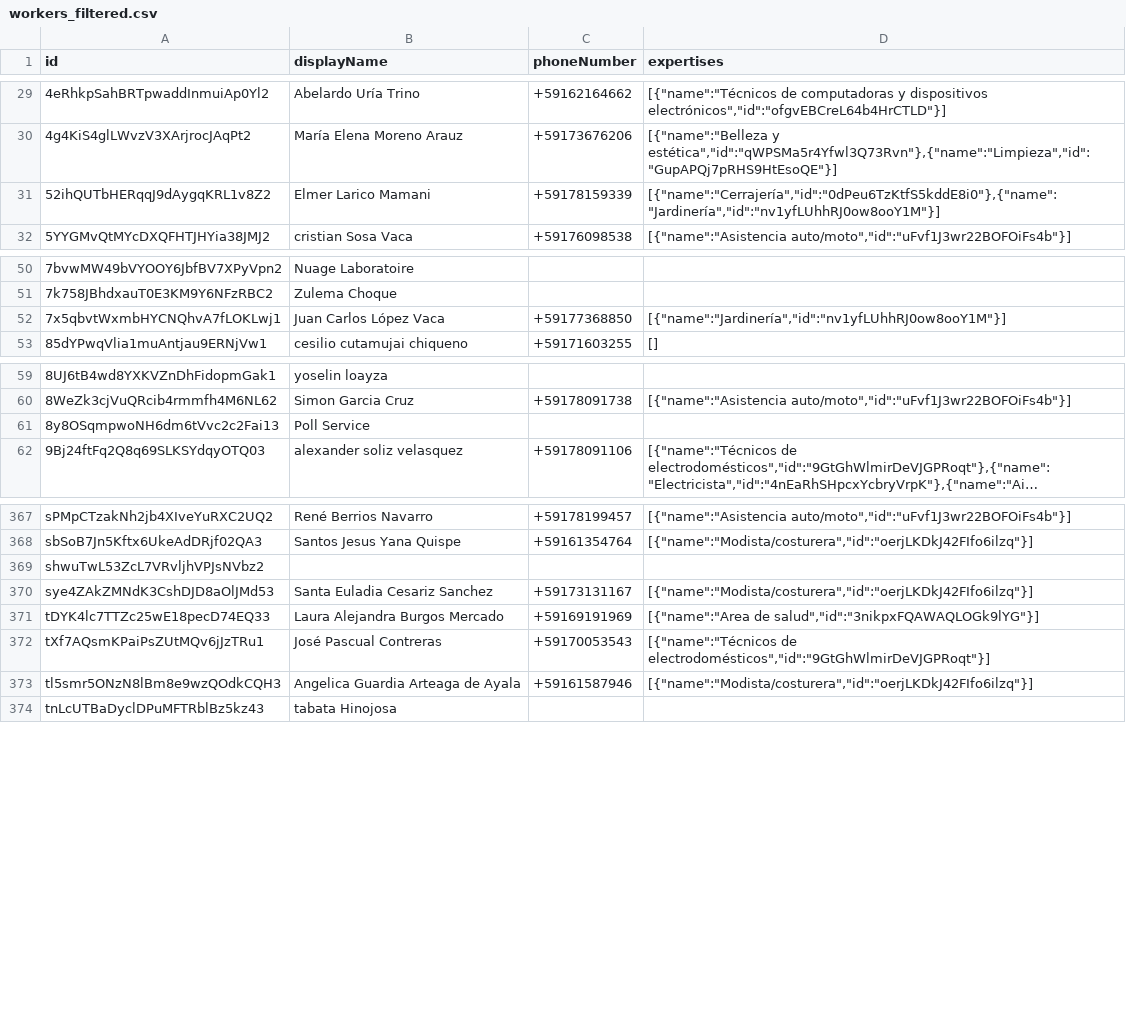
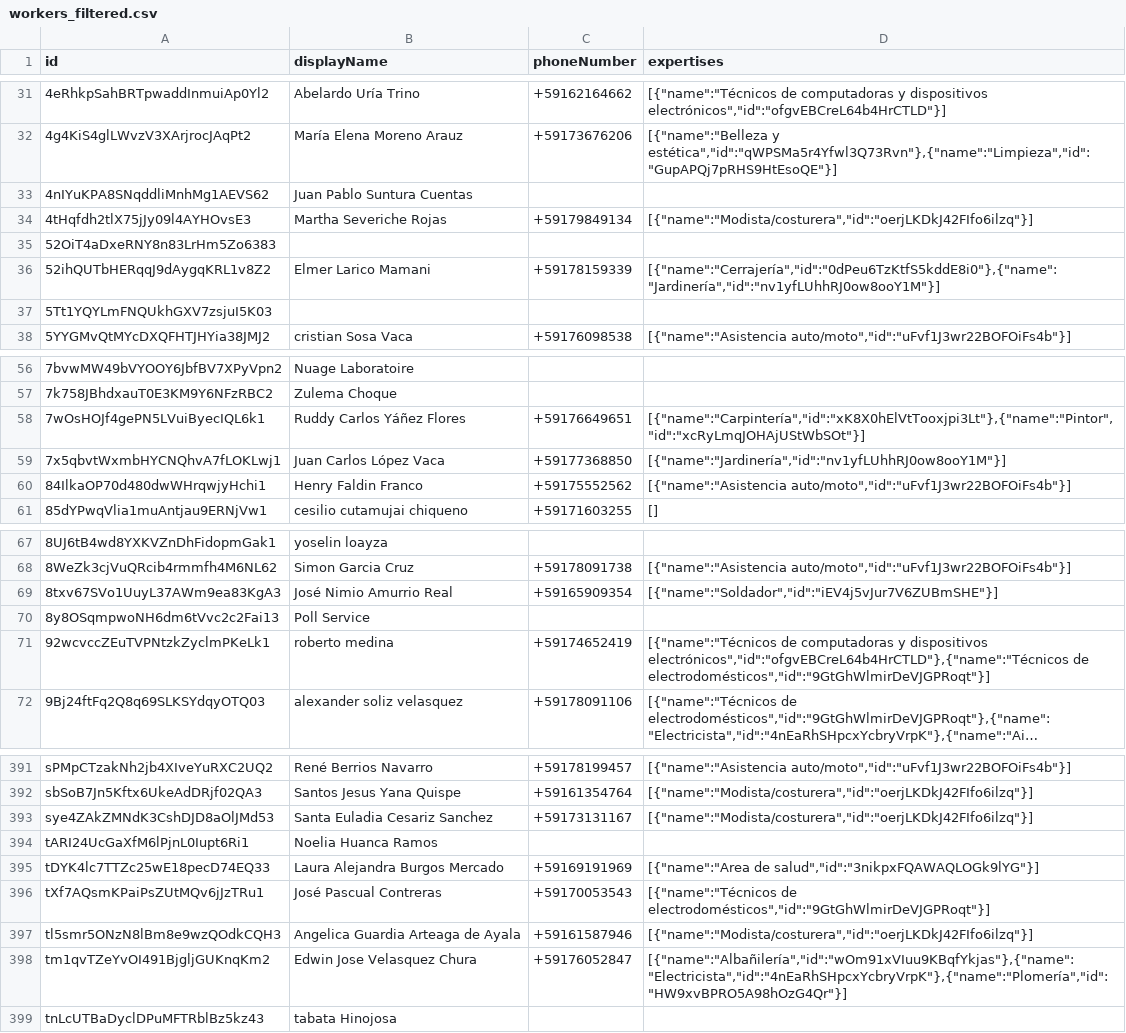
Before and after one commit to ManitoXpress/manitoscliente_new, a CSV file: scripts/workers_filtered.csv, drawn as a sheet; only a part is shown, gaps mark what is left out; long unchanged cells end in …; removed rows and columns are numbered as before the commit, all else as after; the diff covers the shown part only; the diff names each change by its address in the sheet, - before the commit and + after, or states it on an @@ line.

```diff
--- a/scripts/workers_filtered.csv
+++ b/scripts/workers_filtered.csv
+row 33: 4nIYuKPA8SNqddliMnhMg1AEVS62 | Juan Pablo Suntura Cuentas
+row 34: 4tHqfdh2tlX75jJy09l4AYHOvsE3 | Martha Severiche Rojas | +59179849134 | [{"name":"Modista/costurera","id":"oerjLKDkJ42FIfo6ilzq"}]
+row 35: 52OiT4aDxeRNY8n83LrHm5Zo6383
+row 37: 5Tt1YQYLmFNQUkhGXV7zsjuI5K03
+row 58: 7wOsHOJf4gePN5LVuiByecIQL6k1 | Ruddy Carlos Yáñez Flores | +59176649651 | [{"name":"Carpintería","id":"xK8X0hElVtTooxjpi3Lt"},{"name":"Pintor","id":"xcRyLmqJOHAjUStWbSOt"}]
+row 60: 84IlkaOP70d480dwWHrqwjyHchi1 | Henry Faldin Franco | +59175552562 | [{"name":"Asistencia auto/moto","id":"uFvf1J3wr22BOFOiFs4b"}]
+row 69: 8txv67SVo1UuyL37AWm9ea83KgA3 | José Nimio Amurrio Real | +59165909354 | [{"name":"Soldador","id":"iEV4j5vJur7V6ZUBmSHE"}]
+row 71: 92wcvccZEuTVPNtzkZyclmPKeLk1 | roberto medina | +59174652419 | [{"name":"Técnicos de computadoras y dispositivos electrónicos","id":"ofgvEBCreL64b4HrCTLD"},{"name":"Técnicos de electrodomésticos","id":"9GtGhWlmirDeVJGPRoqt"}]
-row 369: shwuTwL53ZcL7VRvljhVPJsNVbz2
+row 394: tARI24UcGaXfM6lPjnL0Iupt6Ri1 | Noelia Huanca Ramos
+row 398: tm1qvTZeYvOI491BjgljGUKnqKm2 | Edwin Jose Velasquez Chura | +59176052847 | [{"name":"Albañilería","id":"wOm91xVIuu9KBqfYkjas"},{"name":"Electricista","id":"4nEaRhSHpcxYcbryVrpK"},{"name":"Plomería","id":"HW9xvBPRO5A98hOzG4Qr"}]
```
Also changed, not shown: 20 added rows and 4 removed rows elsewhere in this file, 5 other files.
